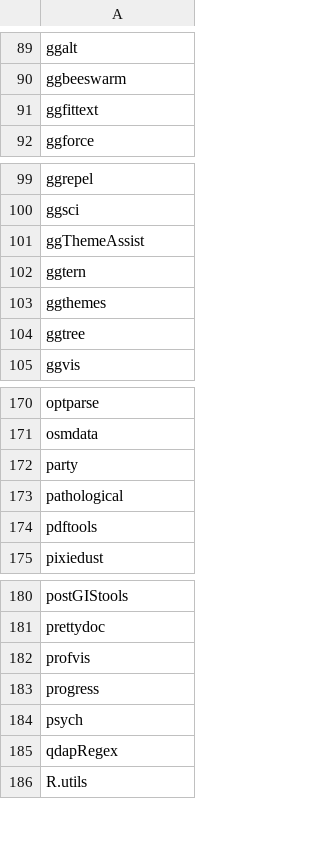
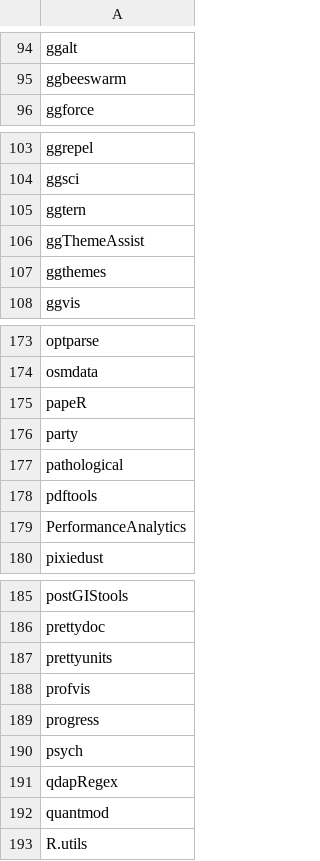
Before and after one commit to verajosemanuel/tidyviz, a CSV file: mypackages.csv, drawn as a sheet; only a part is shown, gaps mark what is left out; the diff covers the shown part only.

```diff
--- a/mypackages.csv
+++ b/mypackages.csv
@@ -90,3 +95,2 @@ ggalt
 ggbeeswarm
-ggfittext
 ggforce
@@ -100,6 +104,5 @@ ggrepel
 ggsci
+ggtern
 ggThemeAssist
-ggtern
 ggthemes
-ggtree
 ggvis
@@ -171,2 +174,3 @@ optparse
 osmdata
+papeR
 party
@@ -174,2 +178,3 @@ pathological
 pdftools
+PerformanceAnalytics
 pixiedust
@@ -181,2 +186,3 @@ postGIStools
 prettydoc
+prettyunits
 profvis
@@ -185,2 +191,3 @@ psych
 qdapRegex
+quantmod
 R.utils
```
Also changed, not shown: 9 added rows, 4 removed rows and 3 moved rows elsewhere in this file, 2 other files.
